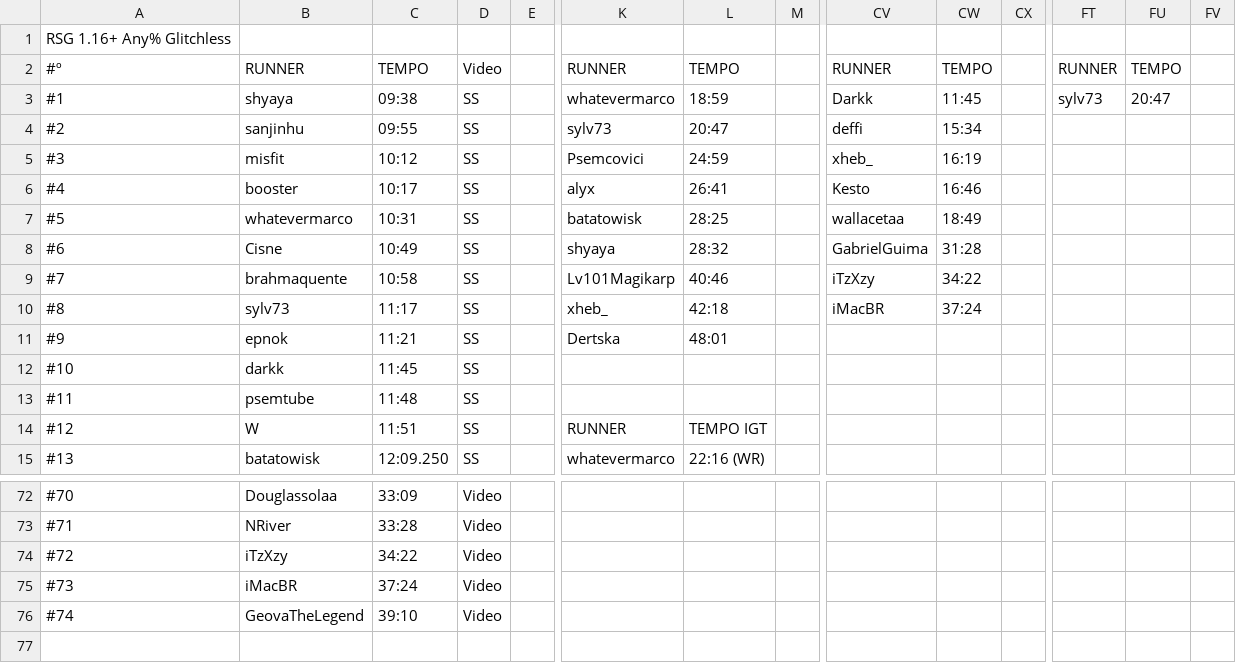
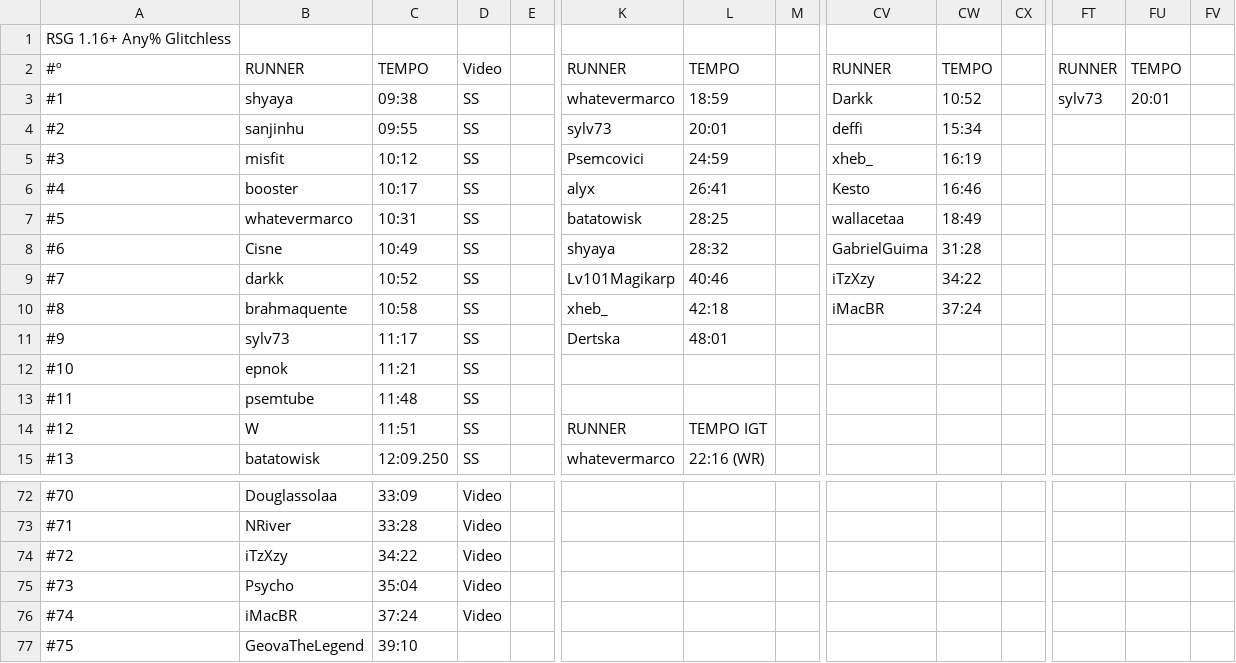
Before and after one commit to MCSR-Brasil/MCSR-hub, a CSV file: tabela.csv, drawn as a sheet; only a part is shown, gaps mark what is left out; rows hold the shown columns only; the diff names each change by its address in the sheet, - before the commit and + after, or states it on an @@ line.

Commit message:
tabela

```diff
--- a/tabela.csv
+++ b/tabela.csv
-CW3: 11:45
+CW3: 10:52
-FU3: 20:47
+FU3: 20:01
-L4: 20:47
+L4: 20:01
-B9: brahmaquente
+B9: darkk
-C9: 10:58
+C9: 10:52
-B10: sylv73
+B10: brahmaquente
-C10: 11:17
+C10: 10:58
-B11: epnok
+B11: sylv73
-C11: 11:21
+C11: 11:17
-B12: darkk
+B12: epnok
-C12: 11:45
+C12: 11:21
-B75: iMacBR
+B75: Psycho
-C75: 37:24
+C75: 35:04
-B76: GeovaTheLegend
+B76: iMacBR
-C76: 39:10
+C76: 37:24
+row 77: #75 | GeovaTheLegend | 39:10
```
